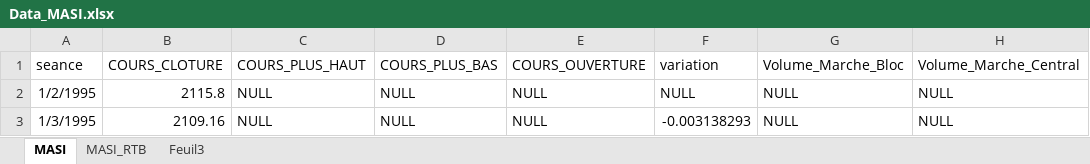
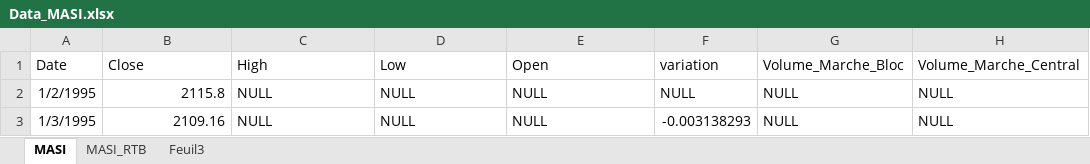
Before and after one commit to HibaBoulhanna/trading-technical-indicators, an Excel workbook: tti/indicators/Data_MASI.xlsx, sheet MASI, drawn as a sheet; only a part is shown; values as stored, in another font and other column widths than the file's, no borders; removed rows and columns are numbered as before the commit, all else as after; the diff names each change by its address in the sheet, - before the commit and + after, or states it on an @@ line.

```diff
--- a/tti/indicators/Data_MASI.xlsx (sheet MASI)
+++ b/tti/indicators/Data_MASI.xlsx (sheet MASI)
-row 1: seance | COURS_CLOTURE | COURS_PLUS_HAUT | COURS_PLUS_BAS | COURS_OUVERTURE | variation | Volume_Marche_Bloc | Volume_Marche_Central
+row 1: Date | Close | High | Low | Open | variation | Volume_Marche_Bloc | Volume_Marche_Central
```
Also changed, not shown: 4 other files.
